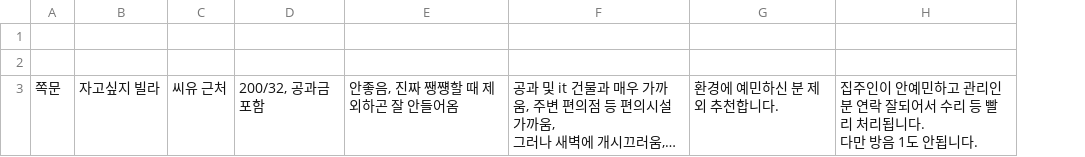
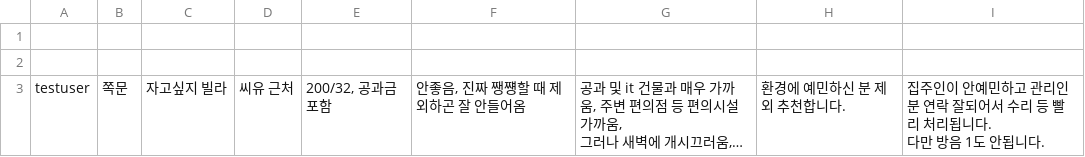
Before and after one commit to hanhee3997/Haedal_Hackathon, a CSV file: reviews.csv, drawn as a sheet; long unchanged cells end in …; the diff names each change by its address in the sheet, - before the commit and + after, or states it on an @@ line.

Commit message:
작성자이름추가

```diff
--- a/reviews.csv
+++ b/reviews.csv
+column A, row 3: testuser
```
